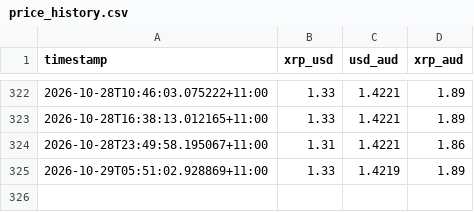
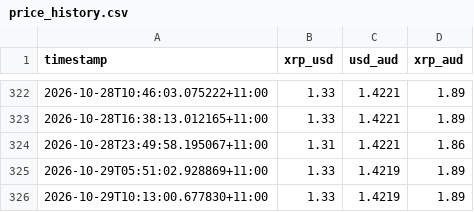
Before and after one commit to Lighterchu/xrp-bot, a CSV file: data/price_history.csv, drawn as a sheet; only a part is shown, gaps mark what is left out; the diff names each change by its address in the sheet, - before the commit and + after, or states it on an @@ line.

Commit message:
Update XRP price history

```diff
--- a/data/price_history.csv
+++ b/data/price_history.csv
+row 326: 2026-10-29T10:13:00.677830+11:00 | 1.33 | 1.4219 | 1.89
```
